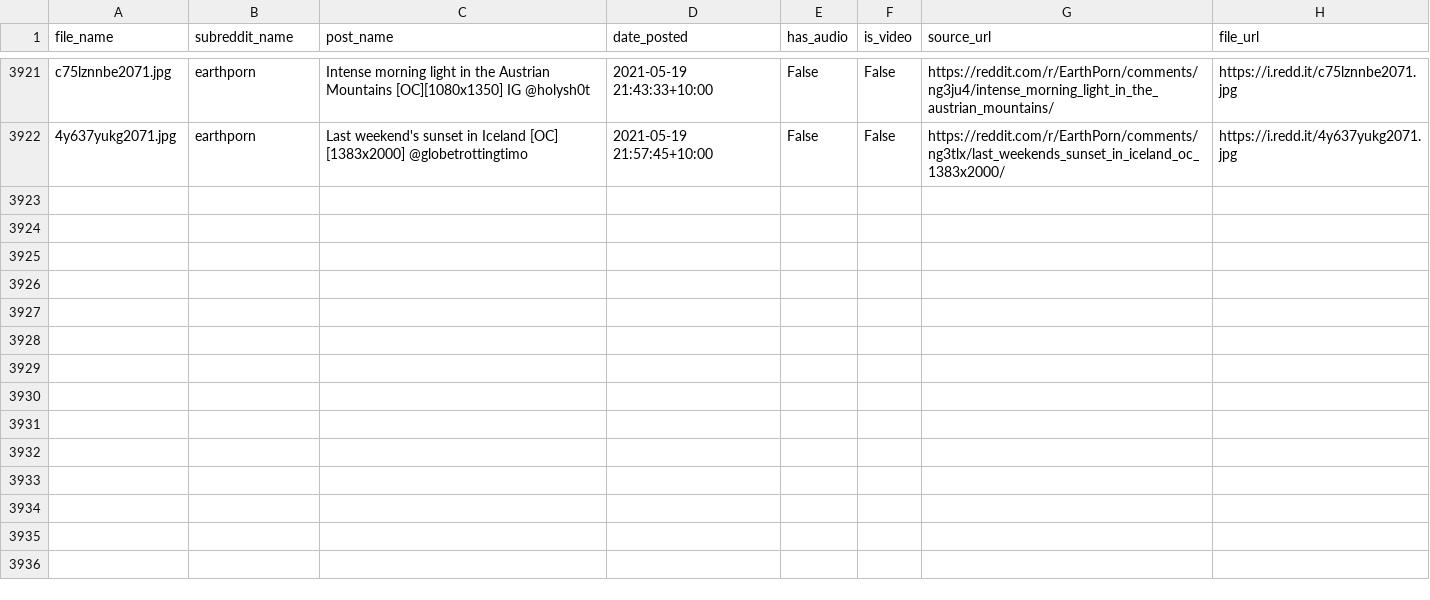
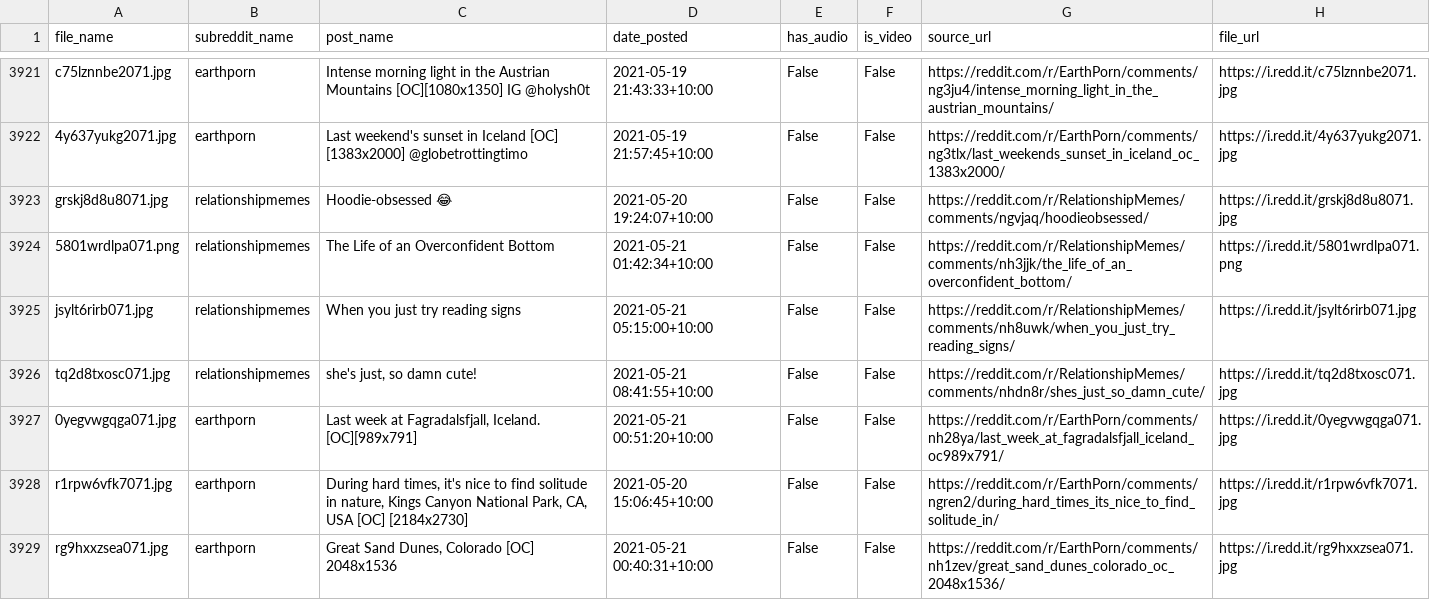
Before and after one commit to hippontherun/hippontherun.github.io, a CSV file: assets/images/scrape_file_collection/reddit_database.csv, drawn as a sheet; only a part is shown, gaps mark what is left out; the diff names each change by its address in the sheet, - before the commit and + after, or states it on an @@ line.

Commit message:
maps and image update:  Fri 21/05 -  9:30

```diff
--- a/assets/images/scrape_file_collection/reddit_database.csv
+++ b/assets/images/scrape_file_collection/reddit_database.csv
+row 3923: grskj8d8u8071.jpg | relationshipmemes | Hoodie-obsessed 😂 | 2021-05-20 19:24:07+10:00 | False | False | https://reddit.com/r/RelationshipMemes/comments/ngvjaq/hoodieobsessed/ | https://i.redd.it/grskj8d8u8071.jpg
+row 3924: 5801wrdlpa071.png | relationshipmemes | The Life of an Overconfident Bottom | 2021-05-21 01:42:34+10:00 | False | False | https://reddit.com/r/RelationshipMemes/comments/nh3jjk/the_life_of_an_overconfident_bottom/ | https://i.redd.it/5801wrdlpa071.png
+row 3925: jsylt6rirb071.jpg | relationshipmemes | When you just try reading signs | 2021-05-21 05:15:00+10:00 | False | False | https://reddit.com/r/RelationshipMemes/comments/nh8uwk/when_you_just_try_reading_signs/ | https://i.redd.it/jsylt6rirb071.jpg
+row 3926: tq2d8txosc071.jpg | relationshipmemes | she's just, so damn cute! | 2021-05-21 08:41:55+10:00 | False | False | https://reddit.com/r/RelationshipMemes/comments/nhdn8r/shes_just_so_damn_cute/ | https://i.redd.it/tq2d8txosc071.jpg
+row 3927: 0yegvwgqga071.jpg | earthporn | Last week at Fagradalsfjall, Iceland. [OC][989x791] | 2021-05-21 00:51:20+10:00 | False | False | https://reddit.com/r/EarthPorn/comments/nh28ya/last_week_at_fagradalsfjall_iceland_oc989x791/ | https://i.redd.it/0yegvwgqga071.jpg
+row 3928: r1rpw6vfk7071.jpg | earthporn | During hard times, it's nice to find solitude in nature, Kings Canyon National Park, CA, USA [OC] [2184x2730] | 2021-05-20 15:06:45+10:00 | False | False | https://reddit.com/r/EarthPorn/comments/ngren2/during_hard_times_its_nice_to_find_solitude_in/ | https://i.redd.it/r1rpw6vfk7071.jpg
+row 3929: rg9hxxzsea071.jpg | earthporn | Great Sand Dunes, Colorado [OC] 2048x1536 | 2021-05-21 00:40:31+10:00 | False | False | https://reddit.com/r/EarthPorn/comments/nh1zev/great_sand_dunes_colorado_oc_2048x1536/ | https://i.redd.it/rg9hxxzsea071.jpg
```
Also changed, not shown: 8 other files.
